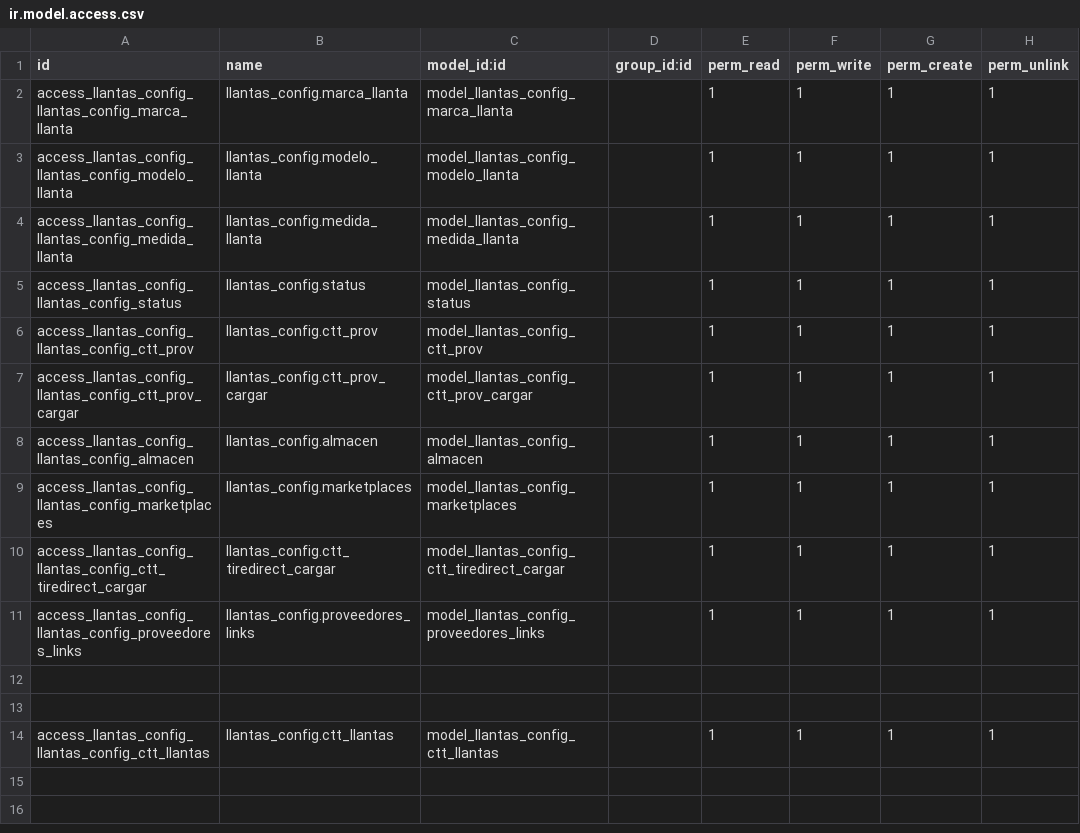
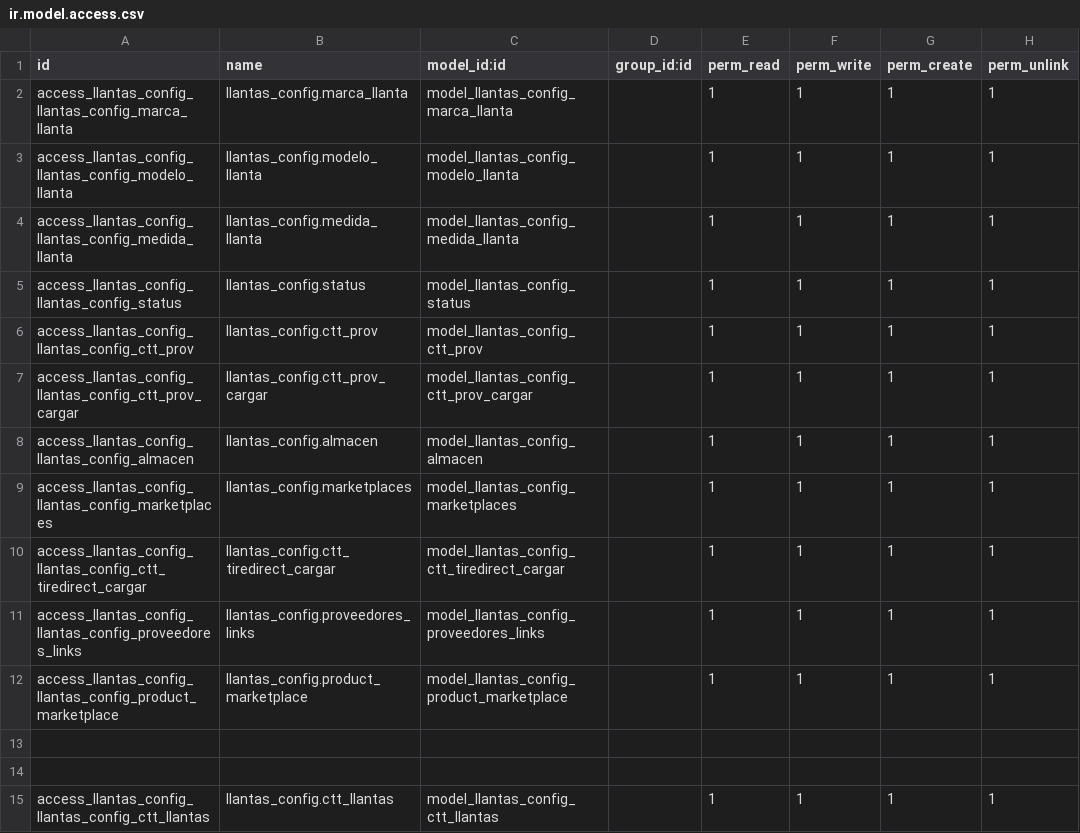
Before and after one commit to ctt-dev/invezomexico, a CSV file: llantas_config/security/ir.model.access.csv, drawn as a sheet; the diff names each change by its address in the sheet, - before the commit and + after, or states it on an @@ line.

Commit message:
[ADD] Campos de marketplace para productos

```diff
--- a/llantas_config/security/ir.model.access.csv
+++ b/llantas_config/security/ir.model.access.csv
+row 12: access_llantas_config_llantas_config_product_marketplace | llantas_config.product_marketplace | model_llantas_config_product_marketplace |  | 1 | 1 | 1 | 1
```
Also changed, not shown: 8 other files.
